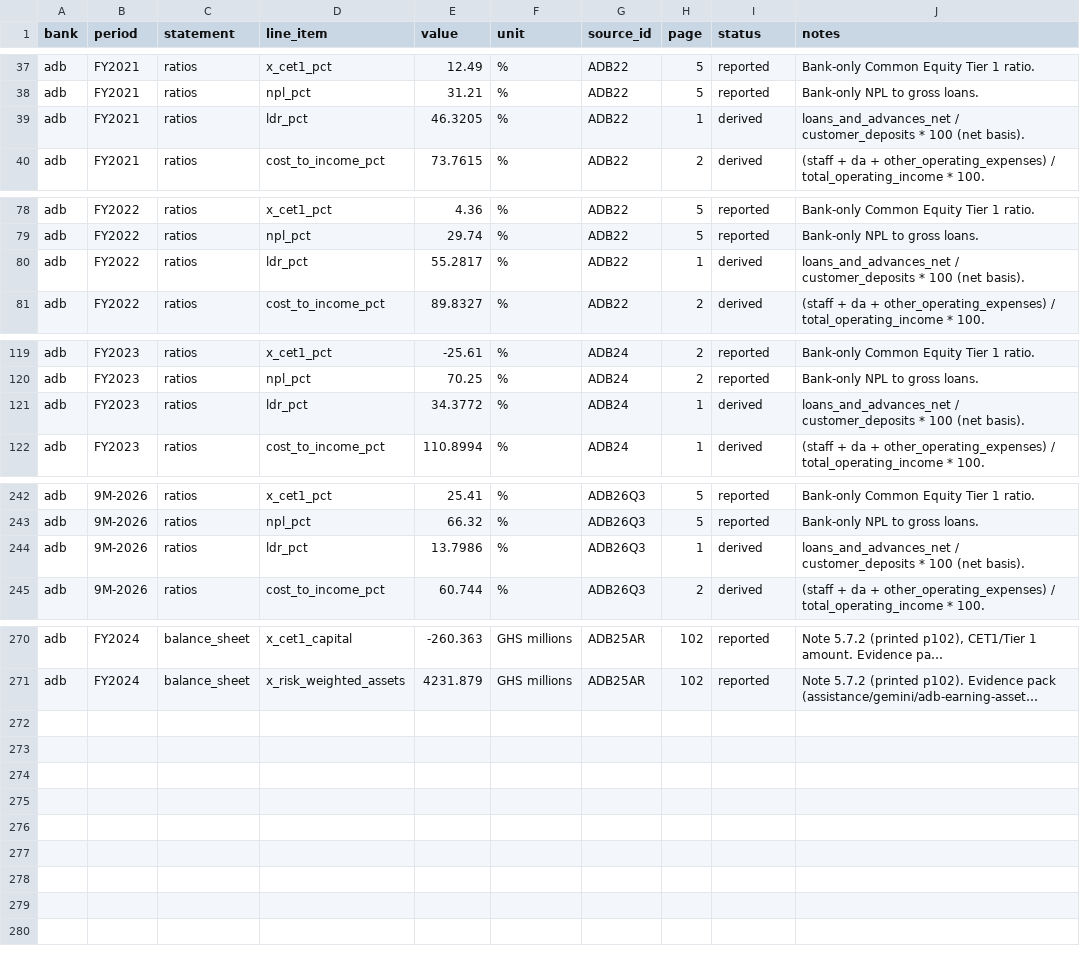
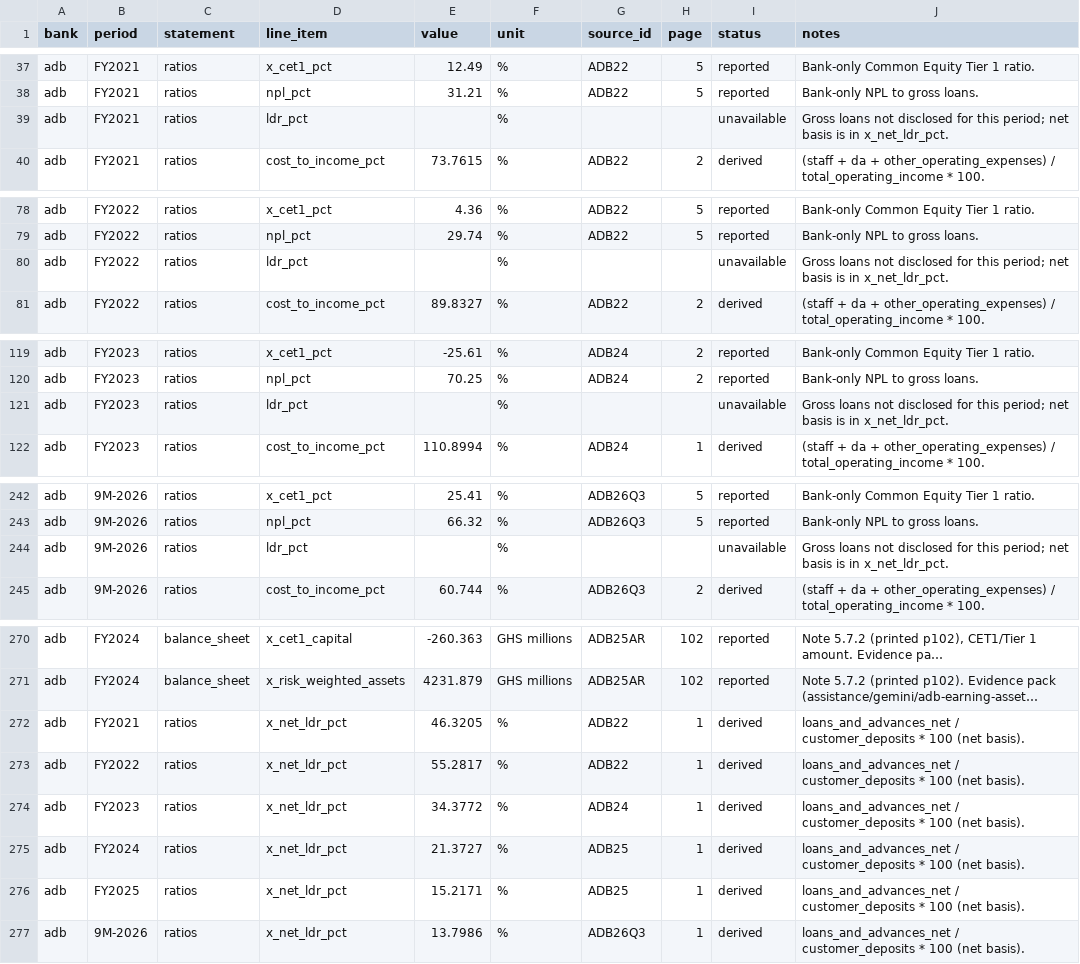
Before and after one commit to hayalows/agentroom, a CSV file: goals/ghana-bank-models/banks/adb/financials.csv, drawn as a sheet; only a part is shown, gaps mark what is left out; long unchanged cells end in …; the diff covers the shown part only; the diff names each change by its address in the sheet, - before the commit and + after, or states it on an @@ line.

```diff
--- a/goals/ghana-bank-models/banks/adb/financials.csv
+++ b/goals/ghana-bank-models/banks/adb/financials.csv
-E39 (value): 46.3205
+E39 (value): (empty)
-G39 (source_id): ADB22
+G39 (source_id): (empty)
-H39 (page): 1
+H39 (page): (empty)
-I39 (status): derived
+I39 (status): unavailable
-J39 (notes): loans_and_advances_net / customer_deposits * 100 (net basis).
+J39 (notes): Gross loans not disclosed for this period; net basis is in x_net_ldr_pct.
-E80 (value): 55.2817
+E80 (value): (empty)
-G80 (source_id): ADB22
+G80 (source_id): (empty)
-H80 (page): 1
+H80 (page): (empty)
-I80 (status): derived
+I80 (status): unavailable
-J80 (notes): loans_and_advances_net / customer_deposits * 100 (net basis).
+J80 (notes): Gross loans not disclosed for this period; net basis is in x_net_ldr_pct.
-E121 (value): 34.3772
+E121 (value): (empty)
-G121 (source_id): ADB24
+G121 (source_id): (empty)
-H121 (page): 1
+H121 (page): (empty)
-I121 (status): derived
+I121 (status): unavailable
-J121 (notes): loans_and_advances_net / customer_deposits * 100 (net basis).
+J121 (notes): Gross loans not disclosed for this period; net basis is in x_net_ldr_pct.
-E244 (value): 13.7986
+E244 (value): (empty)
-G244 (source_id): ADB26Q3
+G244 (source_id): (empty)
-H244 (page): 1
+H244 (page): (empty)
-I244 (status): derived
+I244 (status): unavailable
-J244 (notes): loans_and_advances_net / customer_deposits * 100 (net basis).
+J244 (notes): Gross loans not disclosed for this period; net basis is in x_net_ldr_pct.
+row 272: adb | FY2021 | ratios | x_net_ldr_pct | 46.3205 | % | ADB22 | 1 | derived | loans_and_advances_net / customer_deposits * 100 (net basis).
+row 273: adb | FY2022 | ratios | x_net_ldr_pct | 55.2817 | % | ADB22 | 1 | derived | loans_and_advances_net / customer_deposits * 100 (net basis).
+row 274: adb | FY2023 | ratios | x_net_ldr_pct | 34.3772 | % | ADB24 | 1 | derived | loans_and_advances_net / customer_deposits * 100 (net basis).
+row 275: adb | FY2024 | ratios | x_net_ldr_pct | 21.3727 | % | ADB25 | 1 | derived | loans_and_advances_net / customer_deposits * 100 (net basis).
+row 276: adb | FY2025 | ratios | x_net_ldr_pct | 15.2171 | % | ADB25 | 1 | derived | loans_and_advances_net / customer_deposits * 100 (net basis).
+row 277: adb | 9M-2026 | ratios | x_net_ldr_pct | 13.7986 | % | ADB26Q3 | 1 | derived | loans_and_advances_net / customer_deposits * 100 (net basis).
```
Also changed, not shown: 8 edited cells elsewhere in this file, 5 other files.
